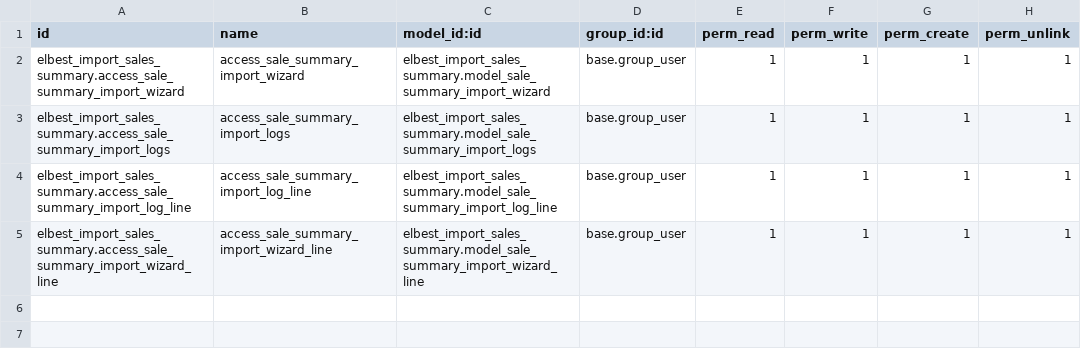
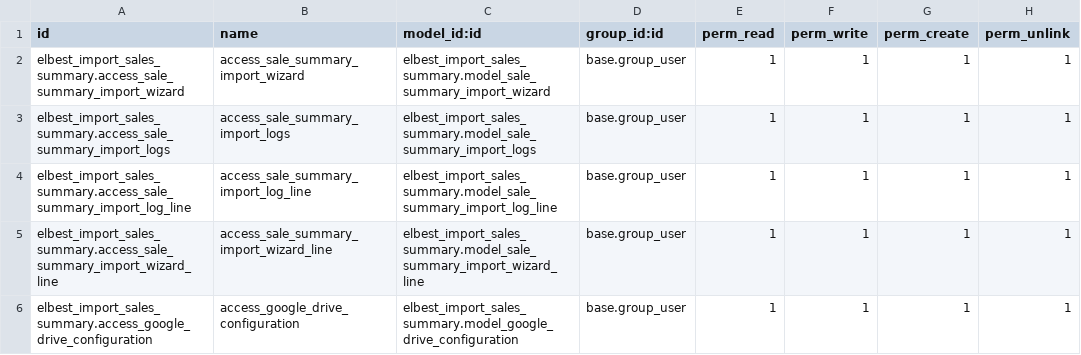
Before and after one commit to pushdotpy/el-Best, a CSV file: elbest_import_sales_summary/security/ir.model.access.csv, drawn as a sheet.

```diff
--- a/elbest_import_sales_summary/security/ir.model.access.csv
+++ b/elbest_import_sales_summary/security/ir.model.access.csv
@@ -5 +5,2 @@ elbest_import_sales_summary.access_sale_summary_import_log_line,access_sale_summ
 elbest_import_sales_summary.access_sale_summary_import_wizard_line,access_sale_summary_import_wizard_line,elbest_import_sales_summary.model_sale_summary_import_wizard_line,base.group_user,1,1,1,1
+elbest_import_sales_summary.access_google_drive_configuration,access_google_drive_configuration,elbest_import_sales_summary.model_google_drive_configuration,base.group_user,1,1,1,1
```
Also changed, not shown: 10 other files.
